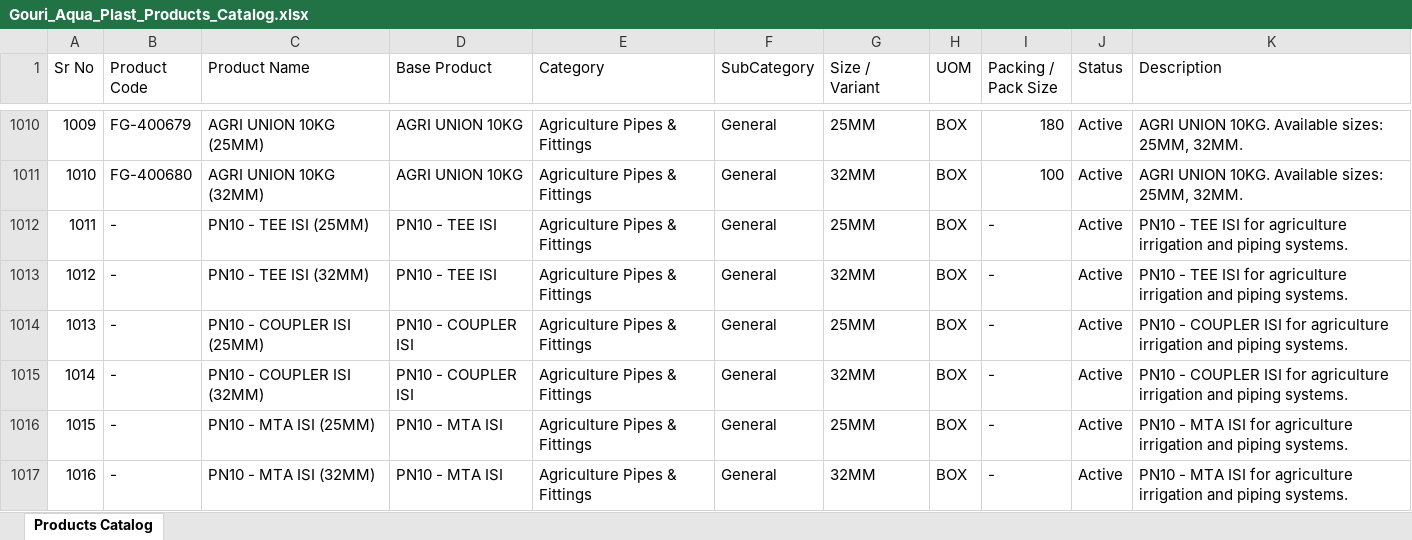
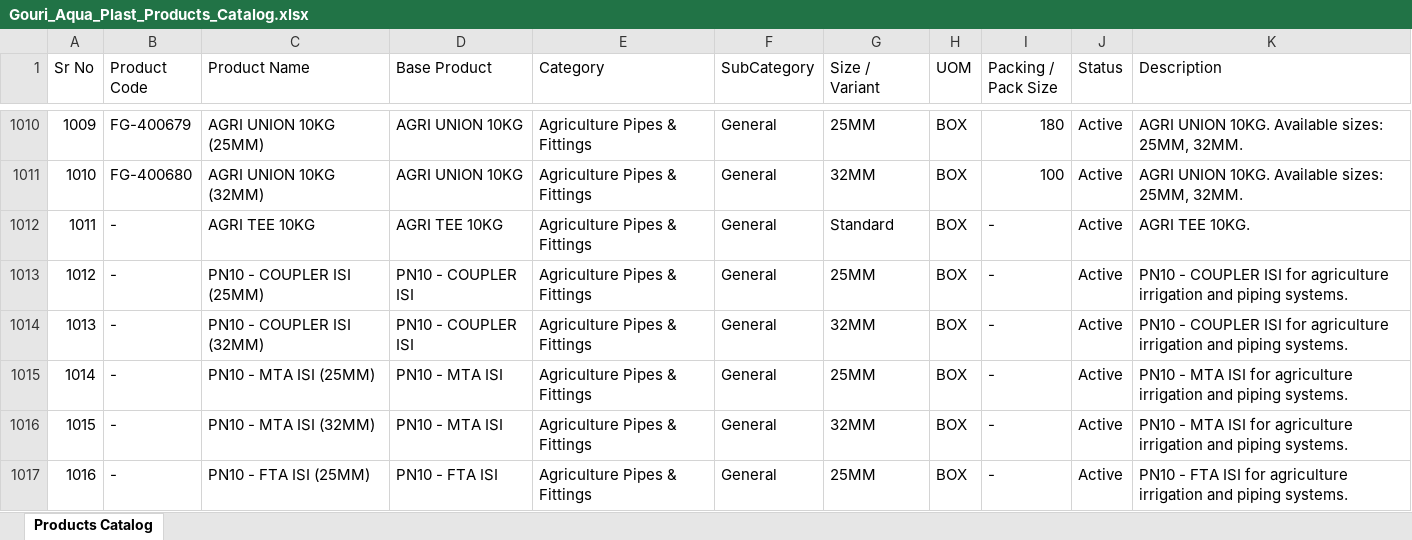
Before and after one commit to nileshapendharkar/quotation-app-backend, an Excel workbook: public/Gouri_Aqua_Plast_Products_Catalog.xlsx, sheet Products Catalog, drawn as a sheet; only a part is shown, gaps mark what is left out; the shorter side is filled out with more unchanged rows; values as stored, in another font and other column widths than the file's, no borders; removed rows and columns are numbered as before the commit, all else as after; the diff names each change by its address in the sheet, - before the commit and + after, or states it on an @@ line.

Commit message:
Update PN10 - TEE ISI to AGRI TEE 10KG and remove sizes/packing

```diff
--- a/public/Gouri_Aqua_Plast_Products_Catalog.xlsx (sheet Products Catalog)
+++ b/public/Gouri_Aqua_Plast_Products_Catalog.xlsx (sheet Products Catalog)
-C1012 (Product Name): PN10 - TEE ISI (25MM)
+C1012 (Product Name): AGRI TEE 10KG
-D1012 (Base Product): PN10 - TEE ISI
+D1012 (Base Product): AGRI TEE 10KG
-G1012 (Size / Variant): 25MM
+G1012 (Size / Variant): Standard
-K1012 (Description): PN10 - TEE ISI for agriculture irrigation and piping systems.
+K1012 (Description): AGRI TEE 10KG.
-row 1013: 1012 | - | PN10 - TEE ISI (32MM) | PN10 - TEE ISI | Agriculture Pipes & Fittings | General | 32MM | BOX | - | Active | PN10 - TEE ISI for agriculture irrigation and piping systems.
@@ column A (Sr No) renumbered from row 1013 down @@
```
Also changed, not shown: 3 other files.
